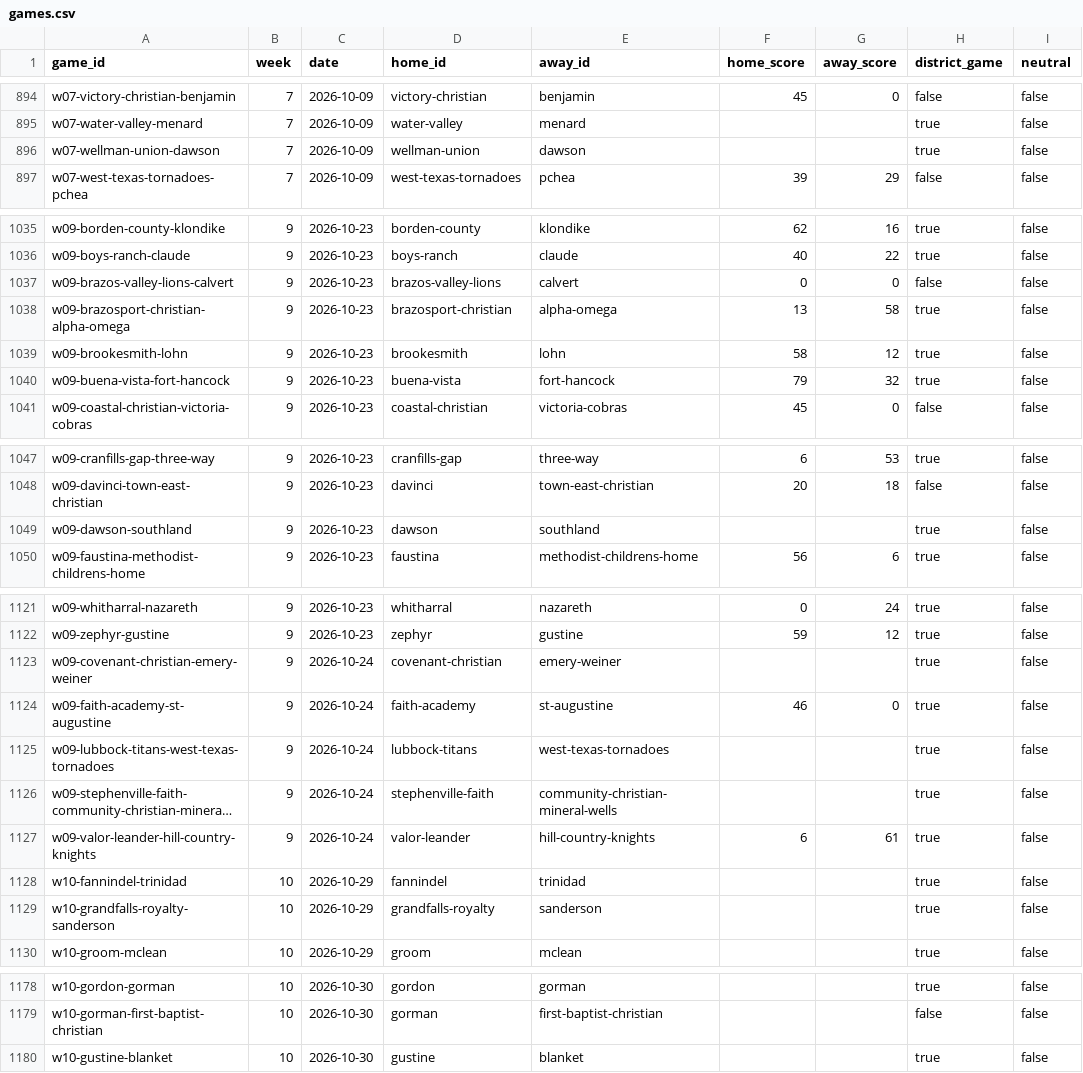
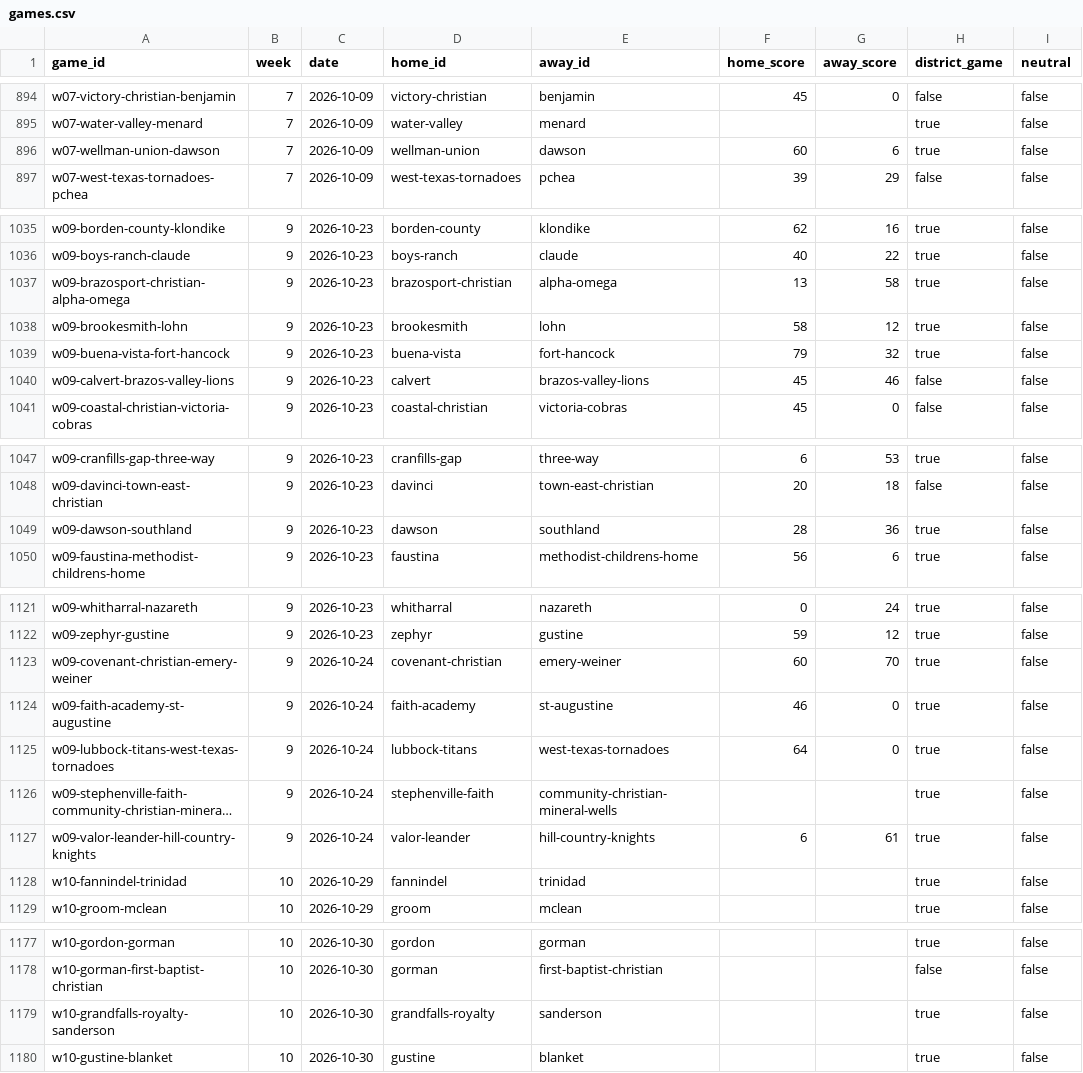
Before and after one commit to rcullens/ranking-tool, a CSV file: sixman_rankings/data/games.csv, drawn as a sheet; only a part is shown, gaps mark what is left out; long unchanged cells end in …; removed rows and columns are numbered as before the commit, all else as after; the diff covers the shown part only; the diff names each change by its address in the sheet, - before the commit and + after, or states it on an @@ line.

```diff
--- a/sixman_rankings/data/games.csv
+++ b/sixman_rankings/data/games.csv
-F896 (home_score): (empty)
+F896 (home_score): 60
-G896 (away_score): (empty)
+G896 (away_score): 6
-row 1037: w09-brazos-valley-lions-calvert | 9 | 2026-10-23 | brazos-valley-lions | calvert | 0 | 0 | false | false
+row 1040: w09-calvert-brazos-valley-lions | 9 | 2026-10-23 | calvert | brazos-valley-lions | 45 | 46 | false | false
-F1049 (home_score): (empty)
+F1049 (home_score): 28
-G1049 (away_score): (empty)
+G1049 (away_score): 36
-F1123 (home_score): (empty)
+F1123 (home_score): 60
-G1123 (away_score): (empty)
+G1123 (away_score): 70
-F1125 (home_score): (empty)
+F1125 (home_score): 64
-G1125 (away_score): (empty)
+G1125 (away_score): 0
-row 1129: w10-grandfalls-royalty-sanderson | 10 | 2026-10-29 | grandfalls-royalty | sanderson |  |  | true | false
+row 1179: w10-grandfalls-royalty-sanderson | 10 | 2026-10-30 | grandfalls-royalty | sanderson |  |  | true | false
```
Also changed, not shown: 8 edited cells elsewhere in this file, 20 other files.
